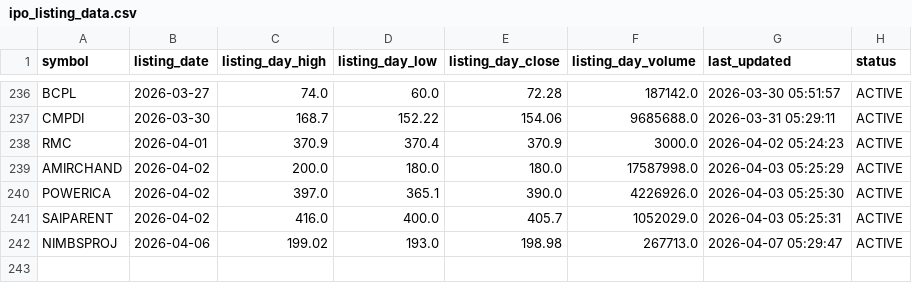
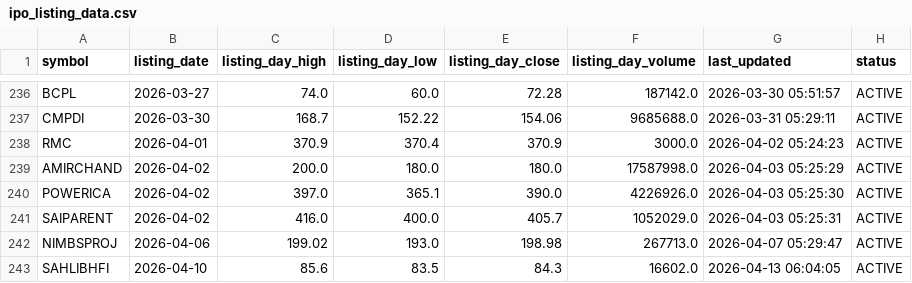
Before and after one commit to Deep-Adhia/IPO-Base-Scanner, a CSV file: ipo_listing_data.csv, drawn as a sheet; only a part is shown, gaps mark what is left out.

```diff
--- a/ipo_listing_data.csv
+++ b/ipo_listing_data.csv
@@ -242 +242,2 @@ SAIPARENT,2026-04-02,416.0,400.0,405.7,1052029.0,2026-04-03 05:25:31,ACTIVE
 NIMBSPROJ,2026-04-06,199.02,193.0,198.98,267713.0,2026-04-07 05:29:47,ACTIVE
+SAHLIBHFI,2026-04-10,85.6,83.5,84.3,16602.0,2026-04-13 06:04:05,ACTIVE
```
